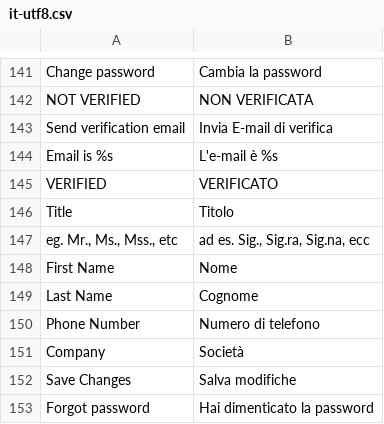
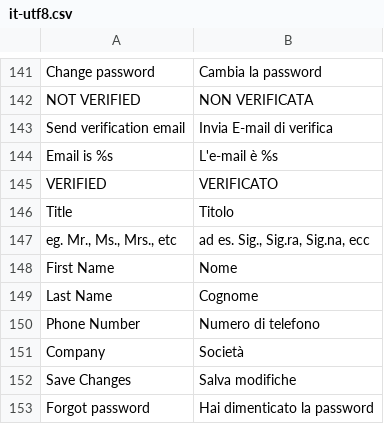
Before and after one commit to tipul07/phs, a CSV file: plugins.dist/accounts/languages/it-utf8.csv, drawn as a sheet; only a part is shown, gaps mark what is left out.

```diff
--- a/plugins.dist/accounts/languages/it-utf8.csv
+++ b/plugins.dist/accounts/languages/it-utf8.csv
@@ -146,3 +146,3 @@ VERIFIED,VERIFICATO
 Title,Titolo
-"eg. Mr., Ms., Mss., etc","ad es. Sig., Sig.ra, Sig.na, ecc"
+"eg. Mr., Ms., Mrs., etc","ad es. Sig., Sig.ra, Sig.na, ecc"
 First Name,Nome
```
Also changed, not shown: plugins.dist/accounts/languages/it.csv, plugins.dist/admin/languages/it-utf8.csv, 8 other files.
